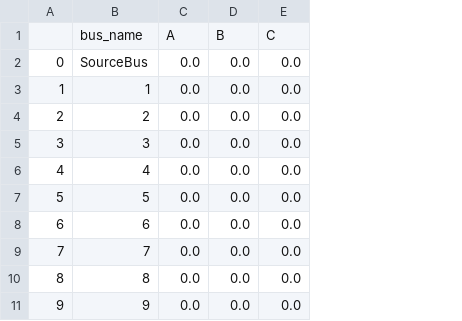
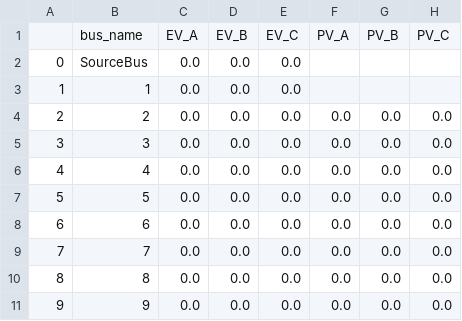
Before and after one commit to antoniovitorvb/IST-thesis-hosting-capacity, a CSV file: hc_resuls/ev_hc_results.csv, drawn as a sheet; only a part is shown; removed rows and columns are numbered as before the commit, all else as after; the diff names each change by its address in the sheet, - before the commit and + after, or states it on an @@ line.

```diff
--- a/hc_resuls/ev_hc_results.csv
+++ b/hc_resuls/ev_hc_results.csv
+column F, rows 4-11: all 0.0
+column G, rows 4-11: all 0.0
+column H, rows 4-11: all 0.0
-row 1:  | bus_name | A | B | C
+row 1:  | bus_name | EV_A | EV_B | EV_C | PV_A | PV_B | PV_C
```
Also changed, not shown: hc_resuls/pv_hc_results.csv, 7 other files.
